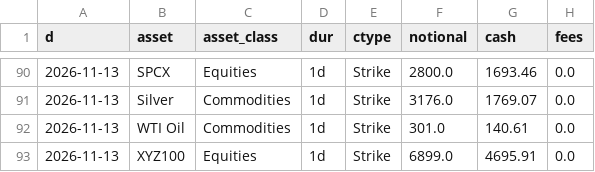
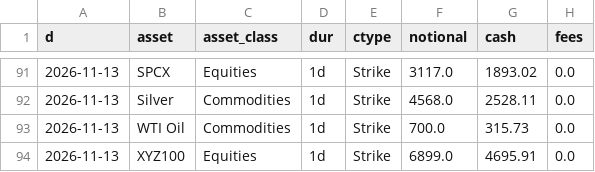
Before and after one commit to coreyjoshuamiller/prediction-market-public-metrics, a CSV file: data/hyperliquid_volume_daily.csv, drawn as a sheet; only a part is shown, gaps mark what is left out; the diff covers the shown part only.

```diff
--- a/data/hyperliquid_volume_daily.csv
+++ b/data/hyperliquid_volume_daily.csv
@@ -90,4 +91,4 @@ d,asset,asset_class,dur,ctype,notional,cash,fees
-2026-11-13,SPCX,Equities,1d,Strike,2800.0,1693.46,0.0
-2026-11-13,Silver,Commodities,1d,Strike,3176.0,1769.07,0.0
-2026-11-13,WTI Oil,Commodities,1d,Strike,301.0,140.61,0.0
+2026-11-13,SPCX,Equities,1d,Strike,3117.0,1893.02,0.0
+2026-11-13,Silver,Commodities,1d,Strike,4568.0,2528.11,0.0
+2026-11-13,WTI Oil,Commodities,1d,Strike,700.0,315.73,0.0
 2026-11-13,XYZ100,Equities,1d,Strike,6899.0,4695.91,0.0
```
Also changed, not shown: 1 added row and 31 edited cells elsewhere in this file, 4 other files.
